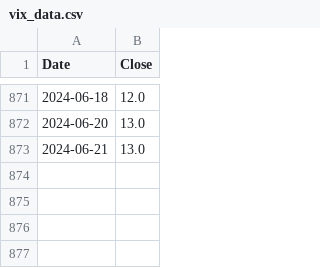
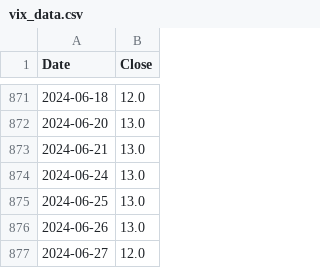
Before and after one commit to aapcssasha/Driver, a CSV file: data/vix_data.csv, drawn as a sheet; only a part is shown, gaps mark what is left out.

```diff
--- a/data/vix_data.csv
+++ b/data/vix_data.csv
@@ -873 +873,5 @@ Date,Close
 2024-06-21,13.0
+2024-06-24,13.0
+2024-06-25,13.0
+2024-06-26,13.0
+2024-06-27,12.0
```
Also changed, not shown: data/gdpHistory_data.csv, data/mortgage30yearsRate_data.csv, 6 other files.
